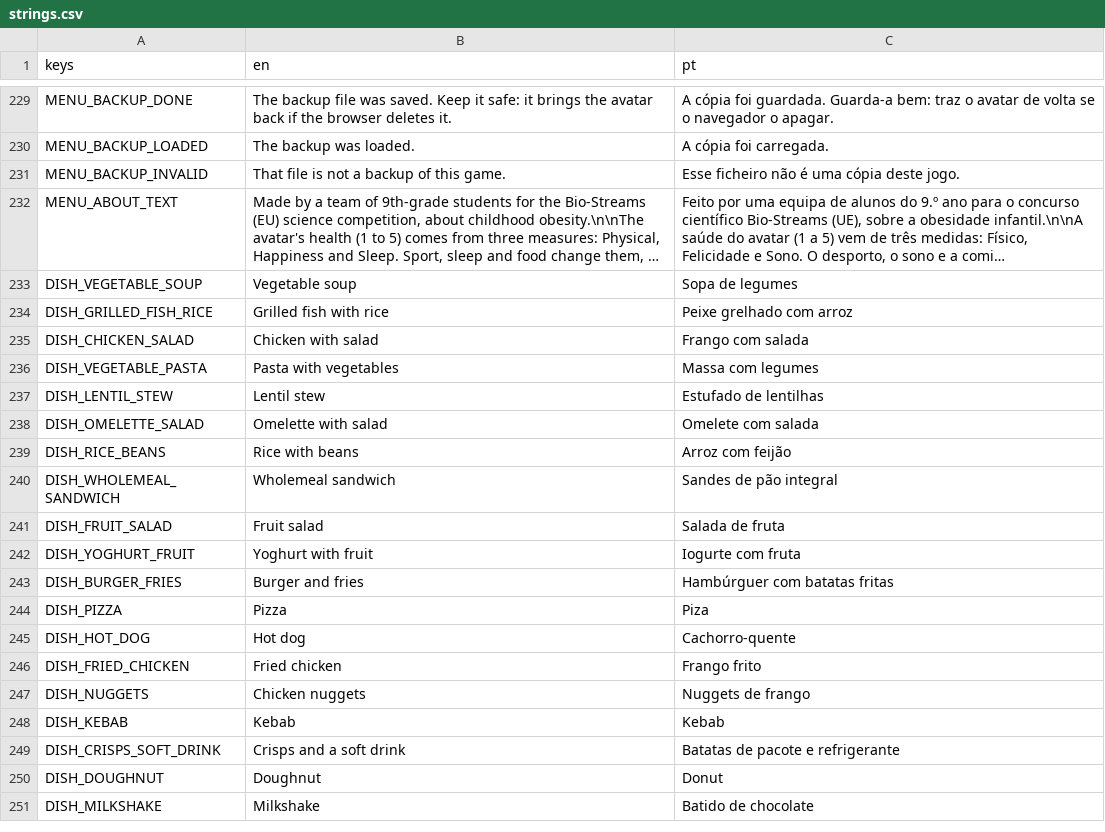
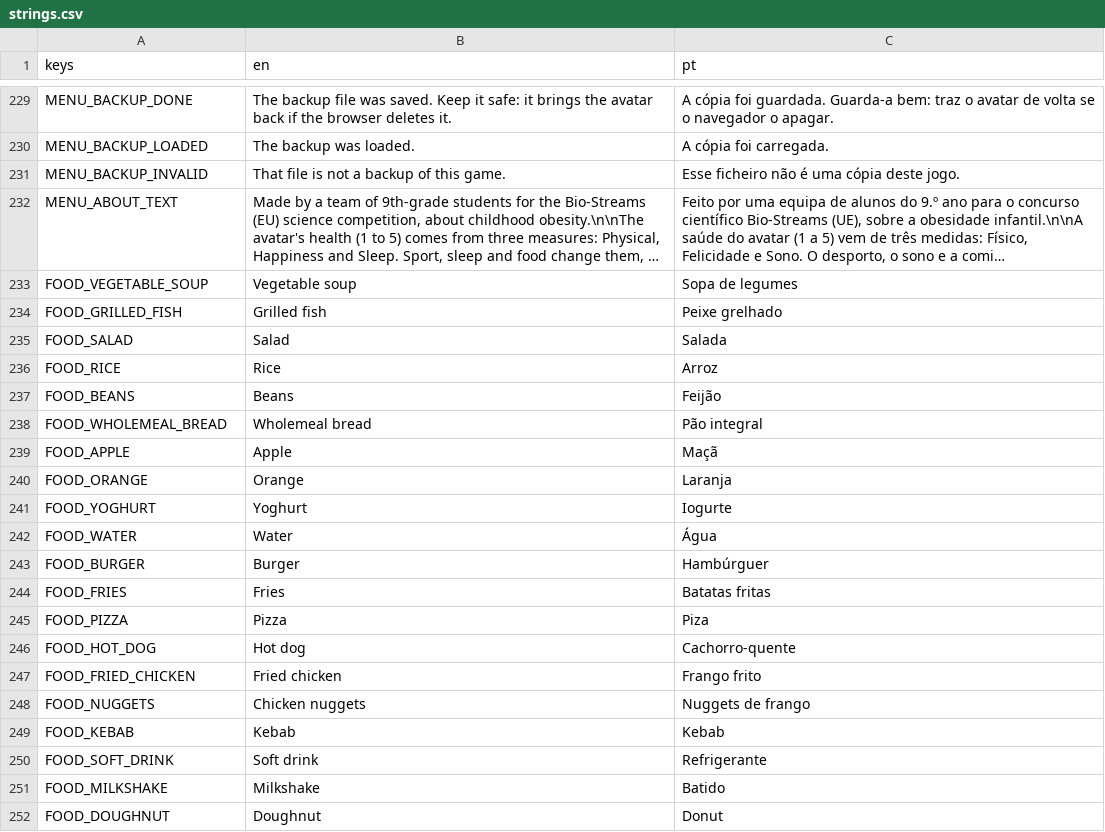
Before and after one commit to RomesQuiet/bio-streams-CMP, a CSV file: translations/strings.csv, drawn as a sheet; only a part is shown, gaps mark what is left out; long unchanged cells end in …; removed rows and columns are numbered as before the commit, all else as after; the diff covers the shown part only; the diff names each change by its address in the sheet, - before the commit and + after, or states it on an @@ line.

```diff
--- a/translations/strings.csv
+++ b/translations/strings.csv
-A233 (keys): DISH_VEGETABLE_SOUP
+A233 (keys): FOOD_VEGETABLE_SOUP
-row 234: DISH_GRILLED_FISH_RICE | Grilled fish with rice | Peixe grelhado com arroz
-row 235: DISH_CHICKEN_SALAD | Chicken with salad | Frango com salada
-row 236: DISH_VEGETABLE_PASTA | Pasta with vegetables | Massa com legumes
-row 237: DISH_LENTIL_STEW | Lentil stew | Estufado de lentilhas
-row 238: DISH_OMELETTE_SALAD | Omelette with salad | Omelete com salada
-row 239: DISH_RICE_BEANS | Rice with beans | Arroz com feijão
-row 240: DISH_WHOLEMEAL_SANDWICH | Wholemeal sandwich | Sandes de pão integral
-row 241: DISH_FRUIT_SALAD | Fruit salad | Salada de fruta
-row 242: DISH_YOGHURT_FRUIT | Yoghurt with fruit | Iogurte com fruta
-row 243: DISH_BURGER_FRIES | Burger and fries | Hambúrguer com batatas fritas
+row 234: FOOD_GRILLED_FISH | Grilled fish | Peixe grelhado
+row 235: FOOD_SALAD | Salad | Salada
+row 236: FOOD_RICE | Rice | Arroz
+row 237: FOOD_BEANS | Beans | Feijão
+row 238: FOOD_WHOLEMEAL_BREAD | Wholemeal bread | Pão integral
+row 239: FOOD_APPLE | Apple | Maçã
+row 240: FOOD_ORANGE | Orange | Laranja
+row 241: FOOD_YOGHURT | Yoghurt | Iogurte
+row 242: FOOD_WATER | Water | Água
+row 243: FOOD_BURGER | Burger | Hambúrguer
+row 244: FOOD_FRIES | Fries | Batatas fritas
-A245 (keys): DISH_PIZZA
+A245 (keys): FOOD_PIZZA
-A246 (keys): DISH_HOT_DOG
+A246 (keys): FOOD_HOT_DOG
-A247 (keys): DISH_FRIED_CHICKEN
+A247 (keys): FOOD_FRIED_CHICKEN
-A248 (keys): DISH_NUGGETS
+A248 (keys): FOOD_NUGGETS
-A249 (keys): DISH_KEBAB
+A249 (keys): FOOD_KEBAB
-row 249: DISH_CRISPS_SOFT_DRINK | Crisps and a soft drink | Batatas de pacote e refrigerante
+row 250: FOOD_SOFT_DRINK | Soft drink | Refrigerante
+row 251: FOOD_MILKSHAKE | Milkshake | Batido
-A252 (keys): DISH_DOUGHNUT
+A252 (keys): FOOD_DOUGHNUT
-row 251: DISH_MILKSHAKE | Milkshake | Batido de chocolate
```
Also changed, not shown: 4 added rows and 3 removed rows elsewhere in this file, 16 other files.
